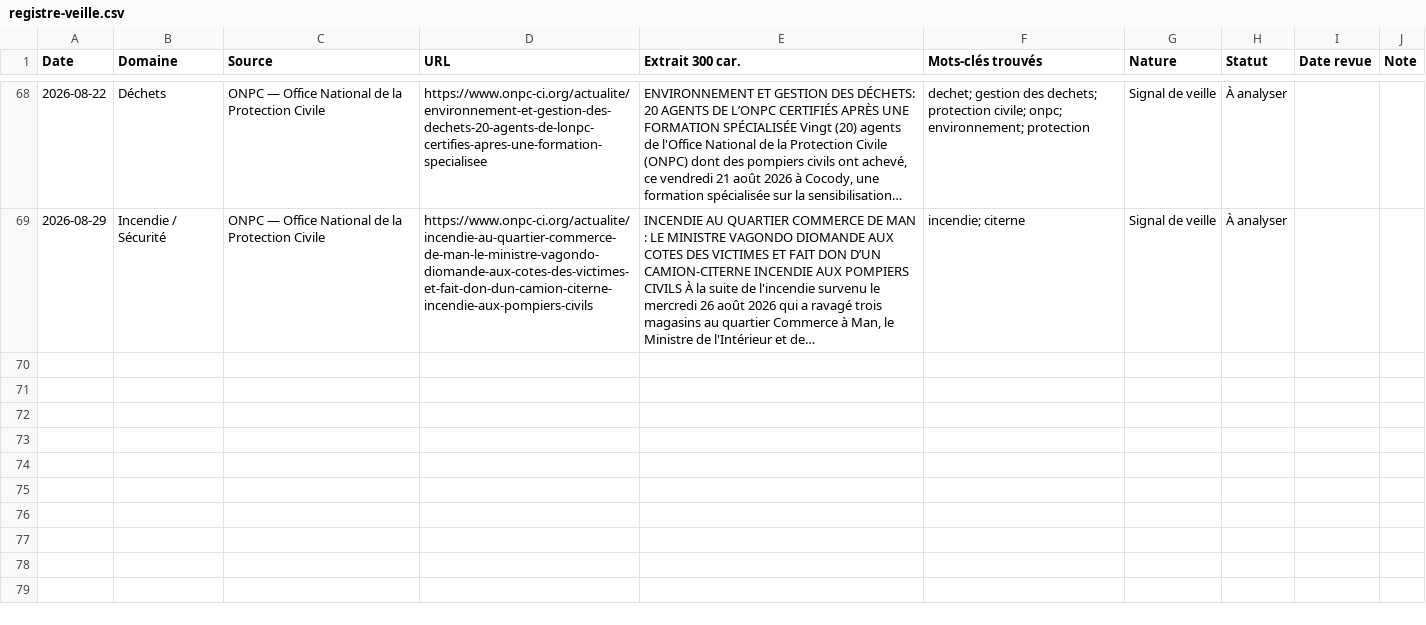
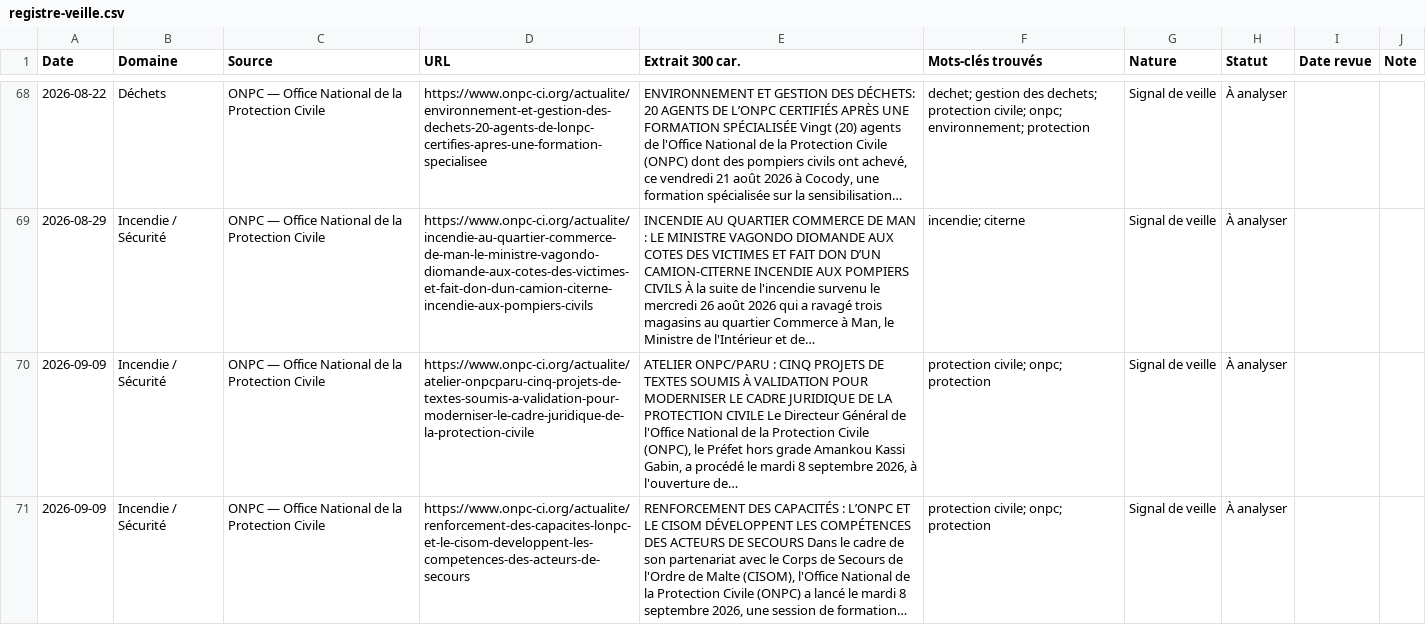
Before and after one commit to hawasky225/complianceci-version-2, a CSV file: data/registre-veille.csv, drawn as a sheet; only a part is shown, gaps mark what is left out; the diff names each change by its address in the sheet, - before the commit and + after, or states it on an @@ line.

Commit message:
chore(veille): rafraîchit le registre HSE du 2026-09-09

```diff
--- a/data/registre-veille.csv
+++ b/data/registre-veille.csv
+row 70: 2026-09-09 | Incendie / Sécurité | ONPC — Office National de la Protection Civile | https://www.onpc-ci.org/actualite/atelier-onpcparu-cinq-projets-de-textes-soumis-a-validation-pour-moderniser-le-cadre-juridique-de-la-protection-civile | ATELIER ONPC/PARU : CINQ PROJETS DE TEXTES SOUMIS À VALIDATION POUR MODERNISER LE CADRE JURIDIQUE DE LA PROTECTION CIVILE Le Directeur Général de l'Office National de la Protection Civile (ONPC), le Préfet hors grade Amankou Kassi Gabin, a procédé le mardi 8 septembre 2026, à l'ouverture de… | protection civile; onpc; protection | Signal de veille | À analyser
+row 71: 2026-09-09 | Incendie / Sécurité | ONPC — Office National de la Protection Civile | https://www.onpc-ci.org/actualite/renforcement-des-capacites-lonpc-et-le-cisom-developpent-les-competences-des-acteurs-de-secours | RENFORCEMENT DES CAPACITÉS : L’ONPC ET LE CISOM DÉVELOPPENT LES COMPÉTENCES DES ACTEURS DE SECOURS Dans le cadre de son partenariat avec le Corps de Secours de l'Ordre de Malte (CISOM), l'Office National de la Protection Civile (ONPC) a lancé le mardi 8 septembre 2026, une session de formation… | protection civile; onpc; protection | Signal de veille | À analyser
```
Also changed, not shown: 2 other files.
